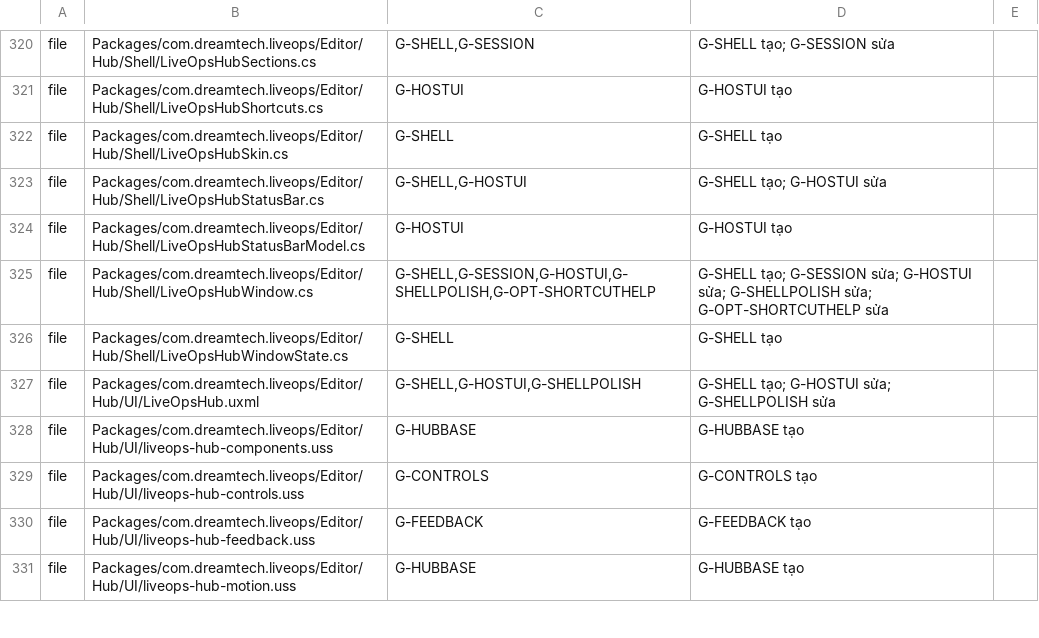
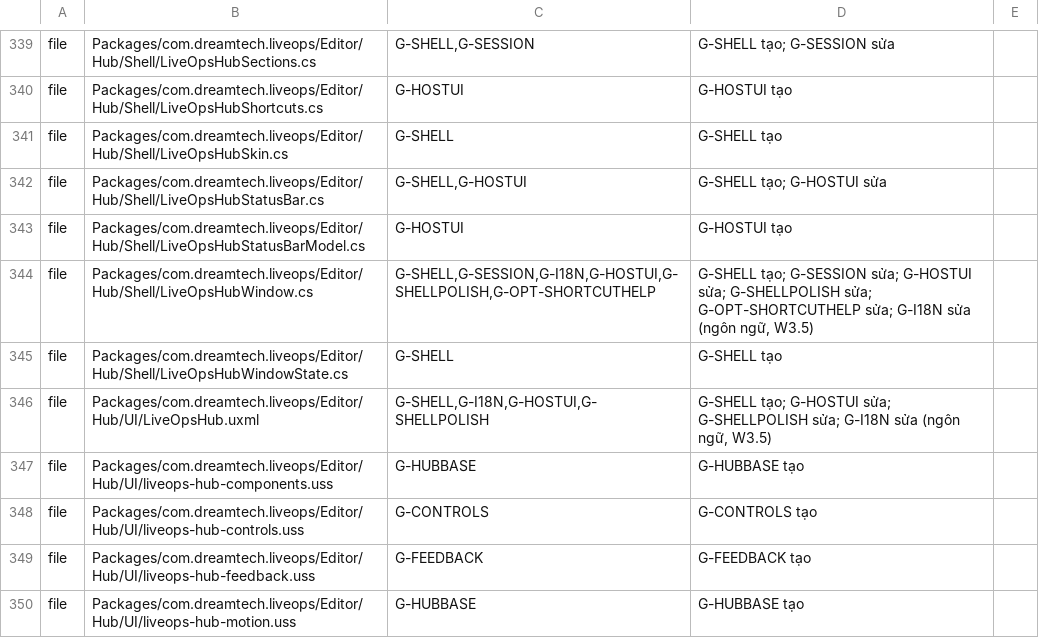
Before and after one commit to TeamAcMong/unity-liveops, a TSV file: tools/liveops-hub/ownership.tsv, drawn as a sheet; only a part is shown, gaps mark what is left out; the diff covers the shown part only.

```diff
--- a/tools/liveops-hub/ownership.tsv
+++ b/tools/liveops-hub/ownership.tsv
@@ -324,5 +343,5 @@ file	Packages/com.dreamtech.liveops/Editor/Hub/Shell/LiveOpsHubStatusBar.cs	G-SH
 file	Packages/com.dreamtech.liveops/Editor/Hub/Shell/LiveOpsHubStatusBarModel.cs	G-HOSTUI	G-HOSTUI tạo
-file	Packages/com.dreamtech.liveops/Editor/Hub/Shell/LiveOpsHubWindow.cs	G-SHELL,G-SESSION,G-HOSTUI,G-SHELLPOLISH,G-OPT-SHORTCUTHELP	G-SHELL tạo; G-SESSION sửa; G-HOSTUI sửa; G-SHELLPOLISH sửa; G-OPT-SHORTCUTHELP sửa
+file	Packages/com.dreamtech.liveops/Editor/Hub/Shell/LiveOpsHubWindow.cs	G-SHELL,G-SESSION,G-I18N,G-HOSTUI,G-SHELLPOLISH,G-OPT-SHORTCUTHELP	G-SHELL tạo; G-SESSION sửa; G-HOSTUI sửa; G-SHELLPOLISH sửa; G-OPT-SHORTCUTHELP sửa; G-I18N sửa (ngôn ngữ, W3.5)
 file	Packages/com.dreamtech.liveops/Editor/Hub/Shell/LiveOpsHubWindowState.cs	G-SHELL	G-SHELL tạo
-file	Packages/com.dreamtech.liveops/Editor/Hub/UI/LiveOpsHub.uxml	G-SHELL,G-HOSTUI,G-SHELLPOLISH	G-SHELL tạo; G-HOSTUI sửa; G-SHELLPOLISH sửa
+file	Packages/com.dreamtech.liveops/Editor/Hub/UI/LiveOpsHub.uxml	G-SHELL,G-I18N,G-HOSTUI,G-SHELLPOLISH	G-SHELL tạo; G-HOSTUI sửa; G-SHELLPOLISH sửa; G-I18N sửa (ngôn ngữ, W3.5)
 file	Packages/com.dreamtech.liveops/Editor/Hub/UI/liveops-hub-components.uss	G-HUBBASE	G-HUBBASE tạo
```
Also changed, not shown: 25 added rows and 47 edited cells elsewhere in this file, 1 other file.
